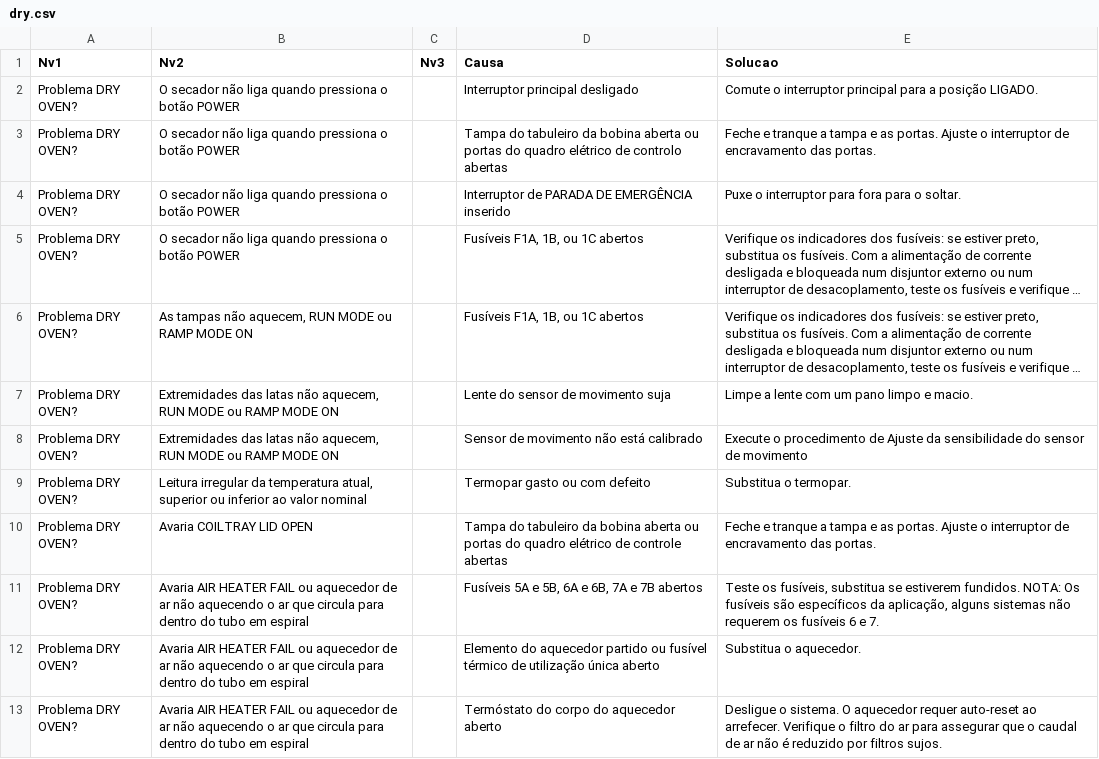
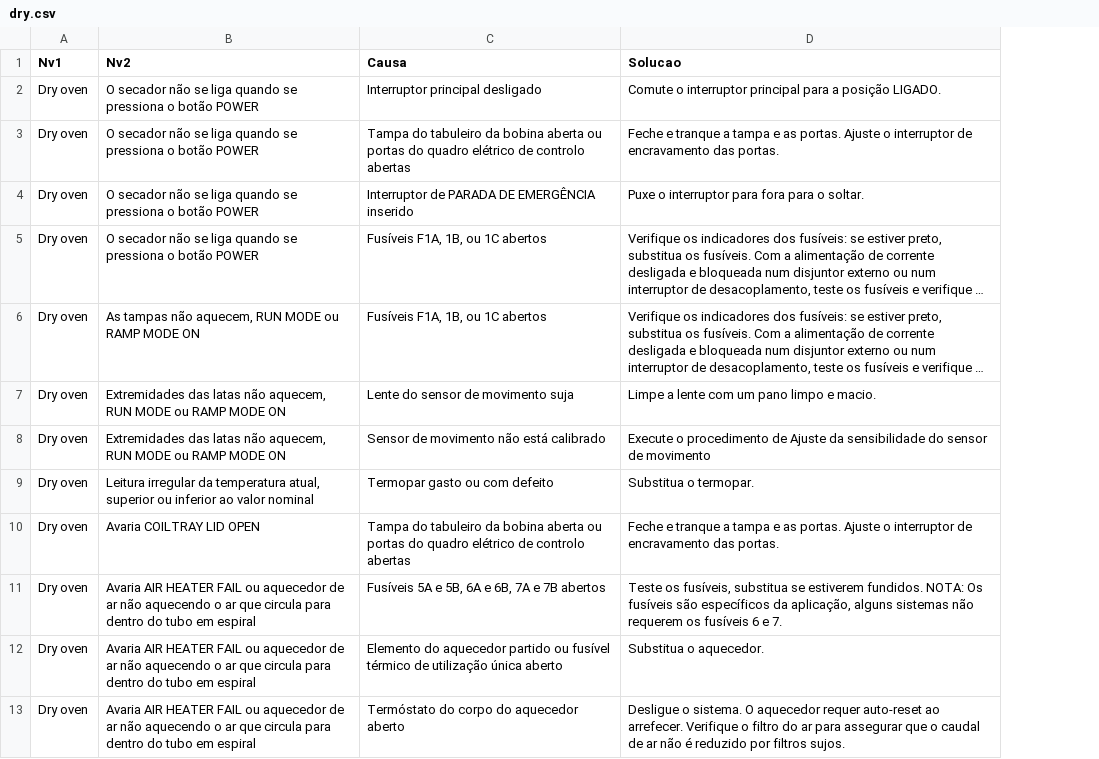
Before and after one commit to eng02git/lid581, a CSV file: troubleshoot_csv/dry.csv, drawn as a sheet; only a part is shown; long unchanged cells end in …; removed rows and columns are numbered as before the commit, all else as after; the diff covers the shown part only; the diff names each change by its address in the sheet, - before the commit and + after, or states it on an @@ line.

```diff
--- a/troubleshoot_csv/dry.csv
+++ b/troubleshoot_csv/dry.csv
-column A (Nv1), rows 2-13: all Problema DRY OVEN?
+column A (Nv1), rows 2-13: all Dry oven
-column C (Nv3), empty
-B2:B5 (Nv2): …secador não liga quando pressiona o…
+B2:B5 (Nv2): …secador não se liga quando se pressiona o…
-C10 (Causa): …elétrico de controle abertas
+C10 (Causa): …elétrico de controlo abertas
```
Also changed, not shown: 1 added row, 1 removed row and 8 edited cells elsewhere in this file, troubleshoot_csv/autobagger.csv, troubleshoot_csv/conversion.csv, 4 other files.
